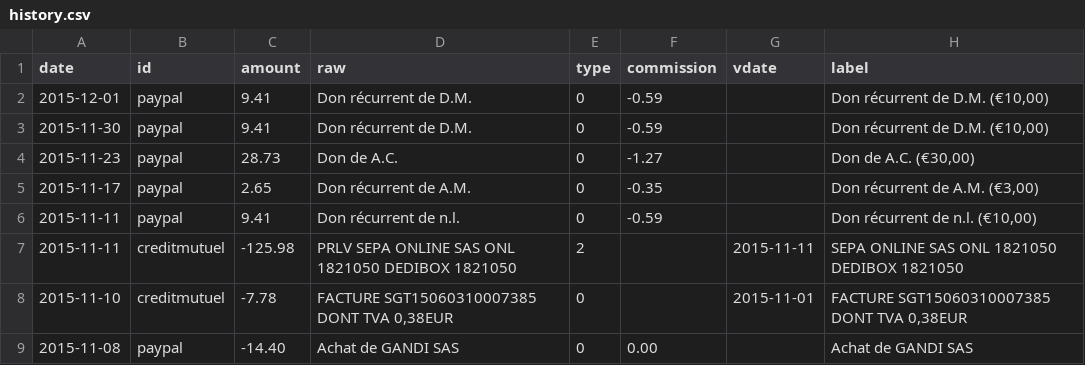
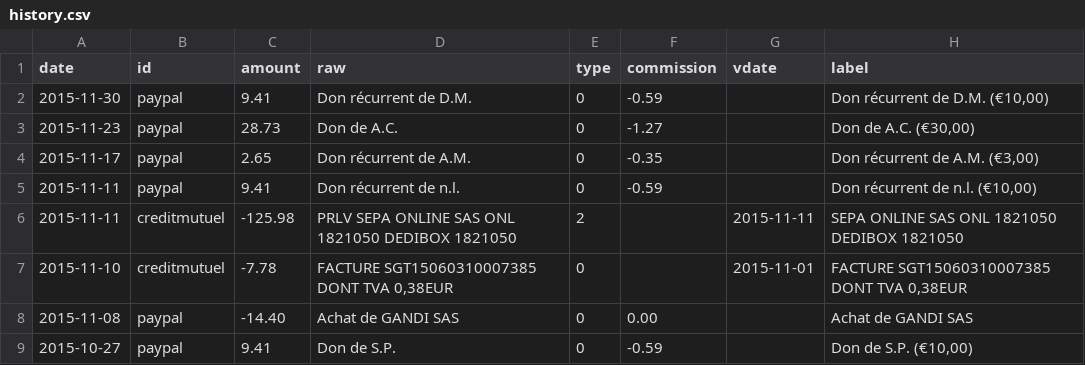
Before and after one commit to regardscitoyens/banque, a CSV file: data/history.csv, drawn as a sheet; only a part is shown; the shorter side is filled out with more unchanged rows; the diff names each change by its address in the sheet, - before the commit and + after, or states it on an @@ line.

Commit message:
remove doublon

```diff
--- a/data/history.csv
+++ b/data/history.csv
-row 2: 2015-12-01 | paypal | 9.41 | Don récurrent de D.M. | 0 | -0.59 |  | Don récurrent de D.M. (€10,00)
```
